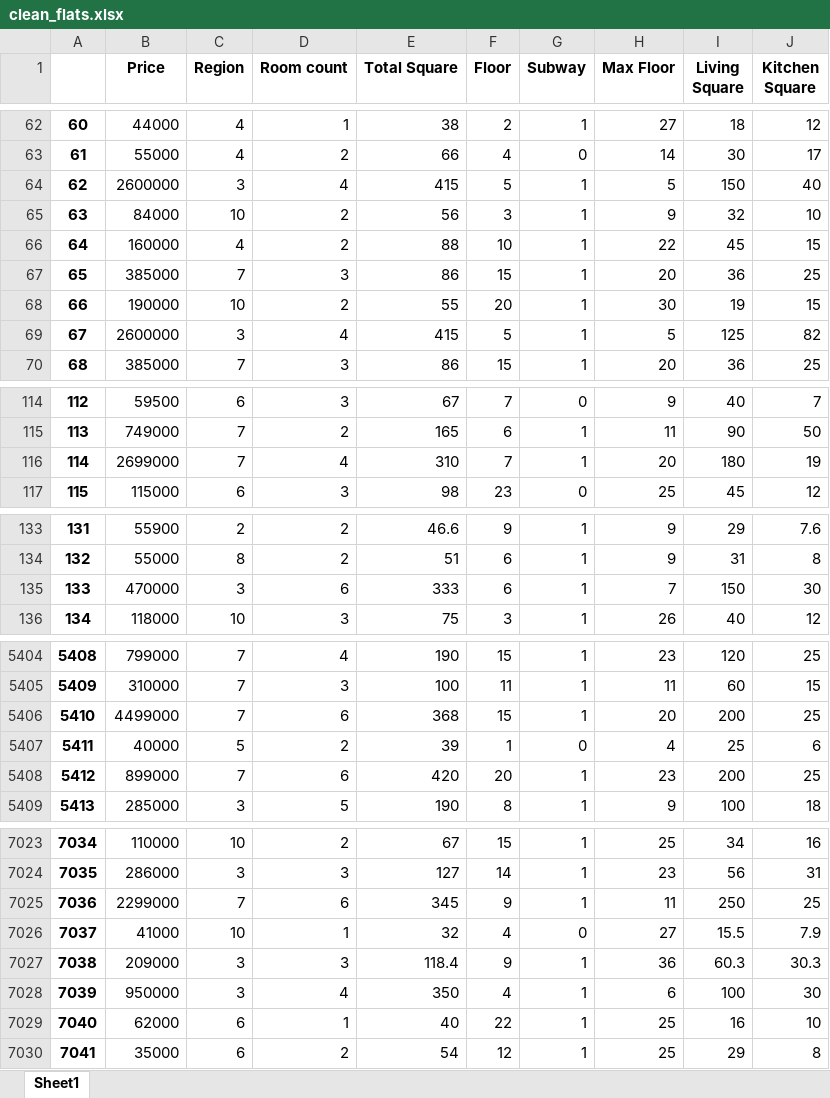
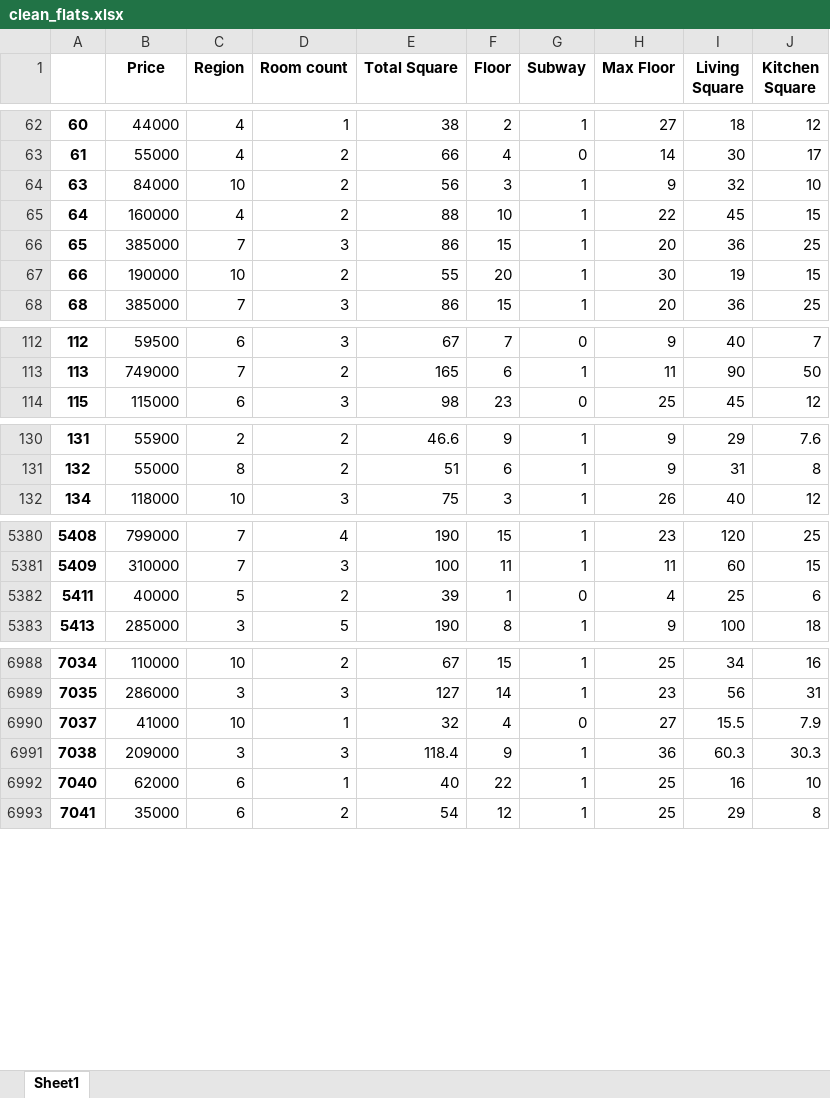
Before and after one commit to Onixxx-b/real_estate, an Excel workbook: data/clean_flats.xlsx, sheet Sheet1, drawn as a sheet; only a part is shown, gaps mark what is left out; values as stored, in another font and other column widths than the file's, no borders; the diff covers the shown part only; the diff names each change by its address in the sheet, - before the commit and + after, or states it on an @@ line.

```diff
--- a/data/clean_flats.xlsx (sheet Sheet1)
+++ b/data/clean_flats.xlsx (sheet Sheet1)
-row 64: 62 | 2600000 | 3 | 4 | 415 | 5 | 1 | 5 | 150 | 40
-row 69: 67 | 2600000 | 3 | 4 | 415 | 5 | 1 | 5 | 125 | 82
-row 116: 114 | 2699000 | 7 | 4 | 310 | 7 | 1 | 20 | 180 | 19
-row 135: 133 | 470000 | 3 | 6 | 333 | 6 | 1 | 7 | 150 | 30
-row 5406: 5410 | 4499000 | 7 | 6 | 368 | 15 | 1 | 20 | 200 | 25
-row 5408: 5412 | 899000 | 7 | 6 | 420 | 20 | 1 | 23 | 200 | 25
-row 7025: 7036 | 2299000 | 7 | 6 | 345 | 9 | 1 | 11 | 250 | 25
-row 7028: 7039 | 950000 | 3 | 4 | 350 | 4 | 1 | 6 | 100 | 30
```
Also changed, not shown: 29 removed rows elsewhere in this sheet, 10 other files.
